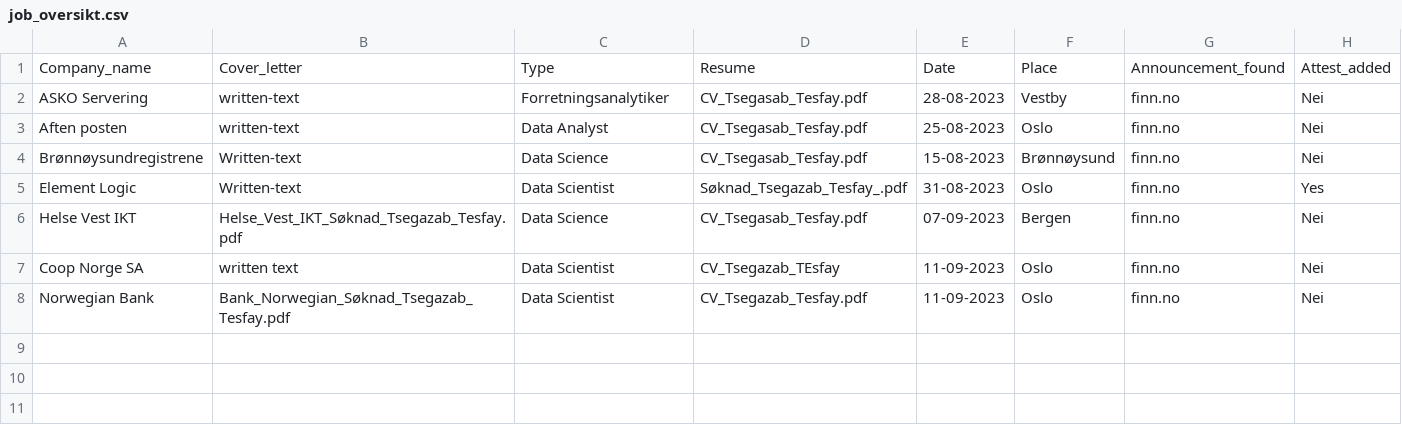
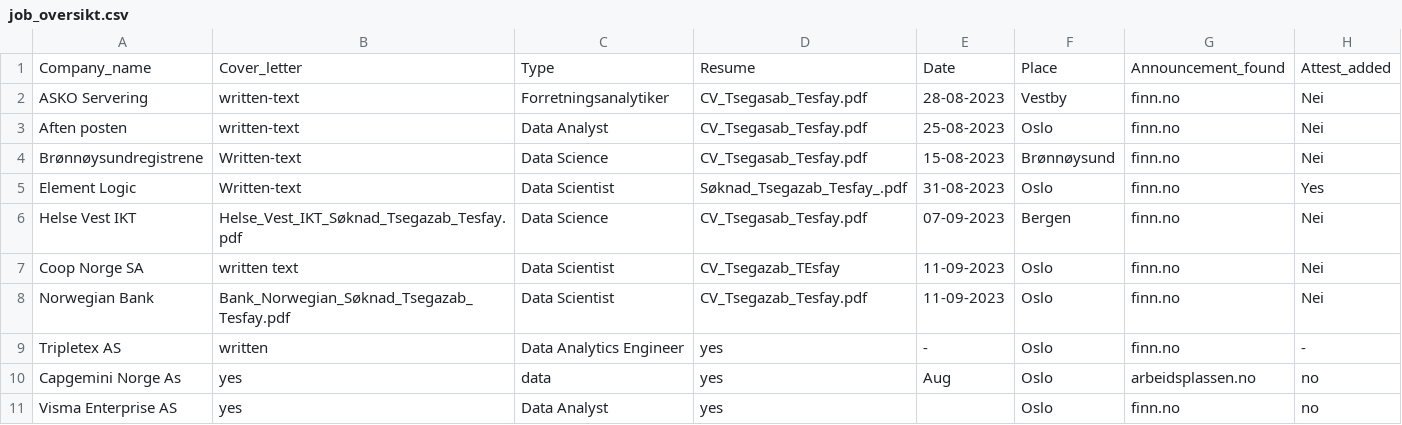
Before and after one commit to Tsegazab-Tesfay/JOB_OVERVIEW, a CSV file: job_oversikt.csv, drawn as a sheet; the diff names each change by its address in the sheet, - before the commit and + after, or states it on an @@ line.

Commit message:
added

```diff
--- a/job_oversikt.csv
+++ b/job_oversikt.csv
+row 9: Tripletex AS | written | Data Analytics Engineer | yes | - | Oslo | finn.no | -
+row 10: Capgemini Norge As | yes | data | yes | Aug | Oslo | arbeidsplassen.no | no
+row 11: Visma Enterprise AS | yes | Data Analyst | yes |  | Oslo | finn.no | no
```
